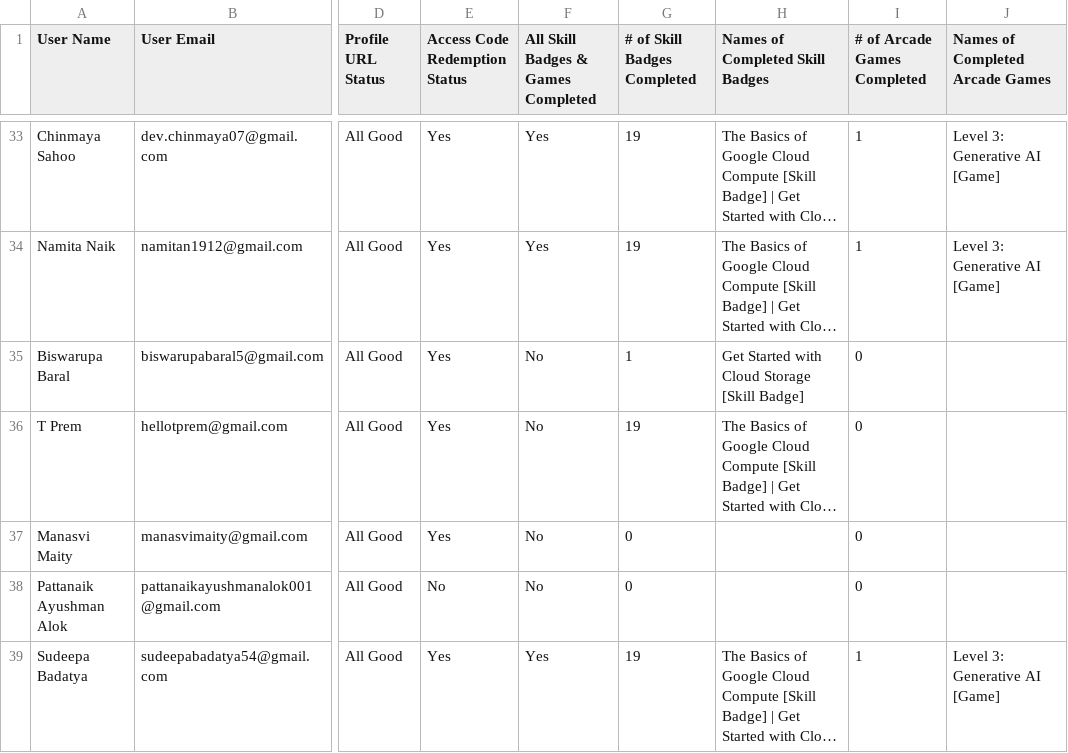
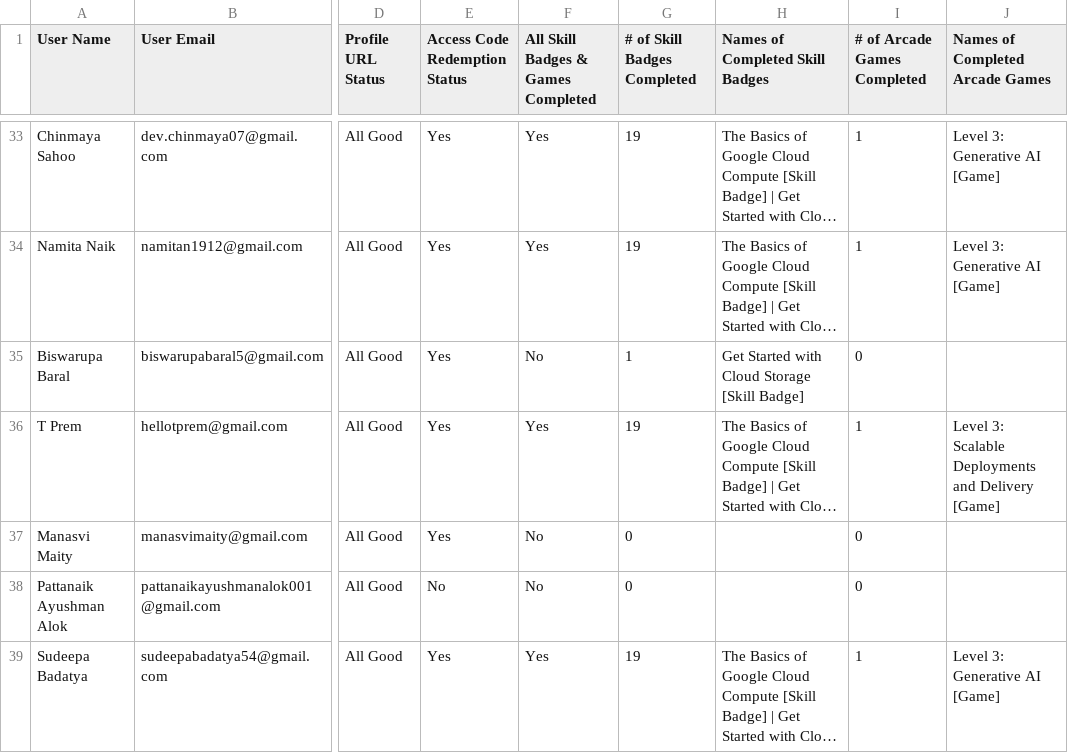
Before and after one commit to sumanpatra006/CloudStudyJams-leaderboard, a CSV file: public/data.csv, drawn as a sheet; only a part is shown, gaps mark what is left out; long unchanged cells end in …; the diff covers the shown part only; the diff names each change by its address in the sheet, - before the commit and + after, or states it on an @@ line.

```diff
--- a/public/data.csv
+++ b/public/data.csv
-F36: No
+F36: Yes
-I36 (# of Arcade Games Completed): 0
+I36 (# of Arcade Games Completed): 1
-J36 (Names of Completed Arcade Games): (empty)
+J36 (Names of Completed Arcade Games): Level 3: Scalable Deployments and Delivery [Game]
```
Also changed, not shown: 72 edited cells elsewhere in this file, 1 other file.
